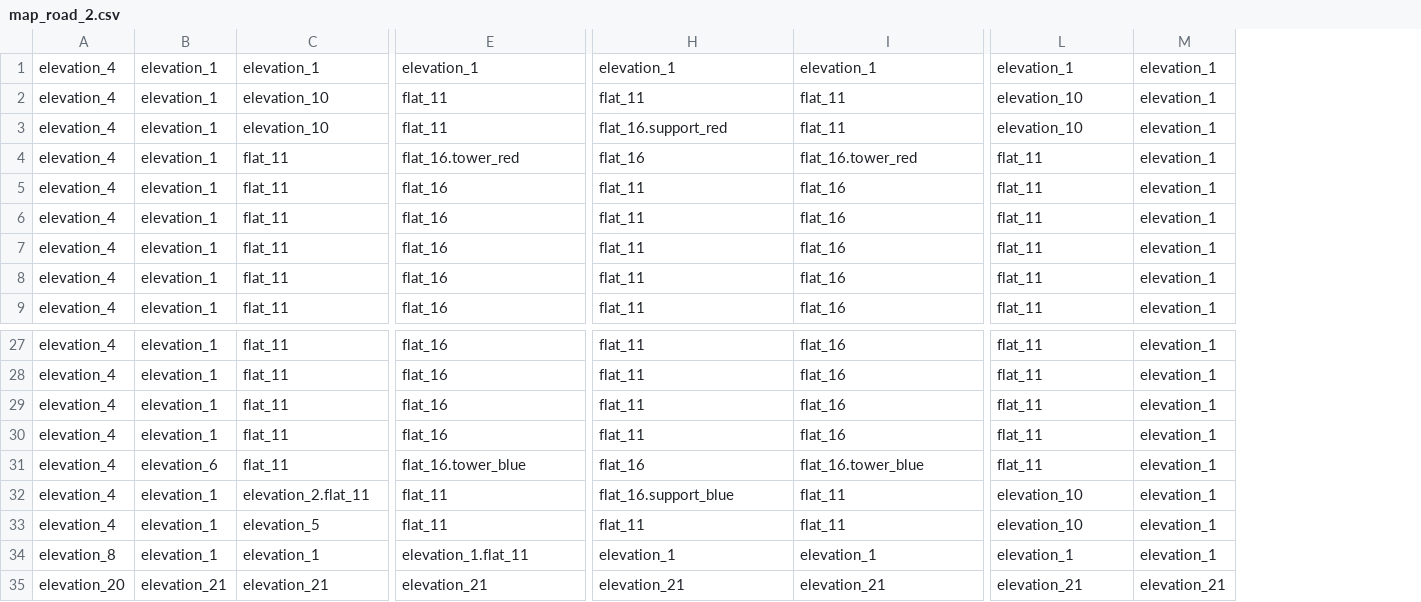
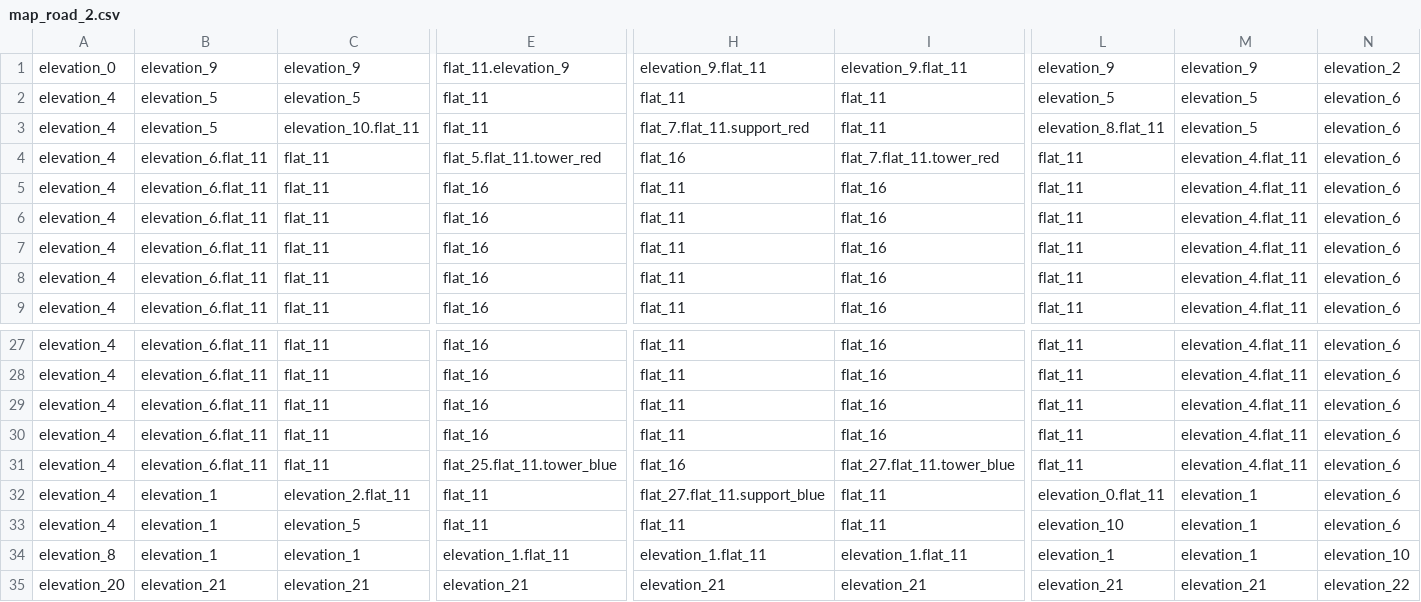
Before and after one commit to Dmitriy078/BattleBase, a CSV file: resources/maps/map_road_2.csv, drawn as a sheet; only a part is shown, gaps mark what is left out; removed rows and columns are numbered as before the commit, all else as after; rows hold the shown columns only; the diff covers the shown part only; the diff names each change by its address in the sheet, - before the commit and + after, or states it on an @@ line.

Commit message:
update gif

```diff
--- a/resources/maps/map_road_2.csv
+++ b/resources/maps/map_road_2.csv
-column B, rows 2-9: all elevation_1; rows 27-35: elevation_1 | elevation_1 | elevation_1 | elevation_1 | elevation_6 | elevation_1 | elevation_1 | elevation_1 | elevation_21
+column B, rows 2-9: elevation_5 | elevation_5 | elevation_6.flat_11 | elevation_6.flat_11 | elevation_6.flat_11 | elevation_6.flat_11 | elevation_6.flat_11 | elevation_6.flat_11; rows 27-35: elevation_6.flat_11 | elevation_6.flat_11 | elevation_6.flat_11 | elevation_6.flat_11 | elevation_6.flat_11 | elevation_1 | elevation_1 | elevation_1 | elevation_21
-column M, rows 2-9: all elevation_1; rows 27-35: elevation_1 | elevation_1 | elevation_1 | elevation_1 | elevation_1 | elevation_1 | elevation_1 | elevation_1 | elevation_21
+column M, rows 2-9: elevation_5 | elevation_5 | elevation_4.flat_11 | elevation_4.flat_11 | elevation_4.flat_11 | elevation_4.flat_11 | elevation_4.flat_11 | elevation_4.flat_11; rows 27-35: elevation_4.flat_11 | elevation_4.flat_11 | elevation_4.flat_11 | elevation_4.flat_11 | elevation_4.flat_11 | elevation_1 | elevation_1 | elevation_1 | elevation_21
+column N, rows 2-9: all elevation_6; rows 27-35: elevation_6 | elevation_6 | elevation_6 | elevation_6 | elevation_6 | elevation_6 | elevation_6 | elevation_10 | elevation_22
-row 1: elevation_4 | elevation_1 | elevation_1 | elevation_1 | elevation_1 | elevation_1 | elevation_1 | elevation_1
+row 1: elevation_0 | elevation_9 | elevation_9 | flat_11.elevation_9 | elevation_9.flat_11 | elevation_9.flat_11 | elevation_9 | elevation_9 | elevation_2
-C2: elevation_10
+C2: elevation_5
-L2: elevation_10
+L2: elevation_5
-C3: elevation_10
+C3: elevation_10.flat_11
-H3: flat_16.support_red
+H3: flat_7.flat_11.support_red
-L3: elevation_10
+L3: elevation_8.flat_11
-E4: flat_16.tower_red
+E4: flat_5.flat_11.tower_red
-I4: flat_16.tower_red
+I4: flat_7.flat_11.tower_red
-E31: flat_16.tower_blue
+E31: flat_25.flat_11.tower_blue
-I31: flat_16.tower_blue
+I31: flat_27.flat_11.tower_blue
-H32: flat_16.support_blue
+H32: flat_27.flat_11.support_blue
-L32: elevation_10
+L32: elevation_0.flat_11
-H34: elevation_1
+H34: elevation_1.flat_11
-I34: elevation_1
+I34: elevation_1.flat_11
```
Also changed, not shown: 8 edited cells elsewhere in this file.
